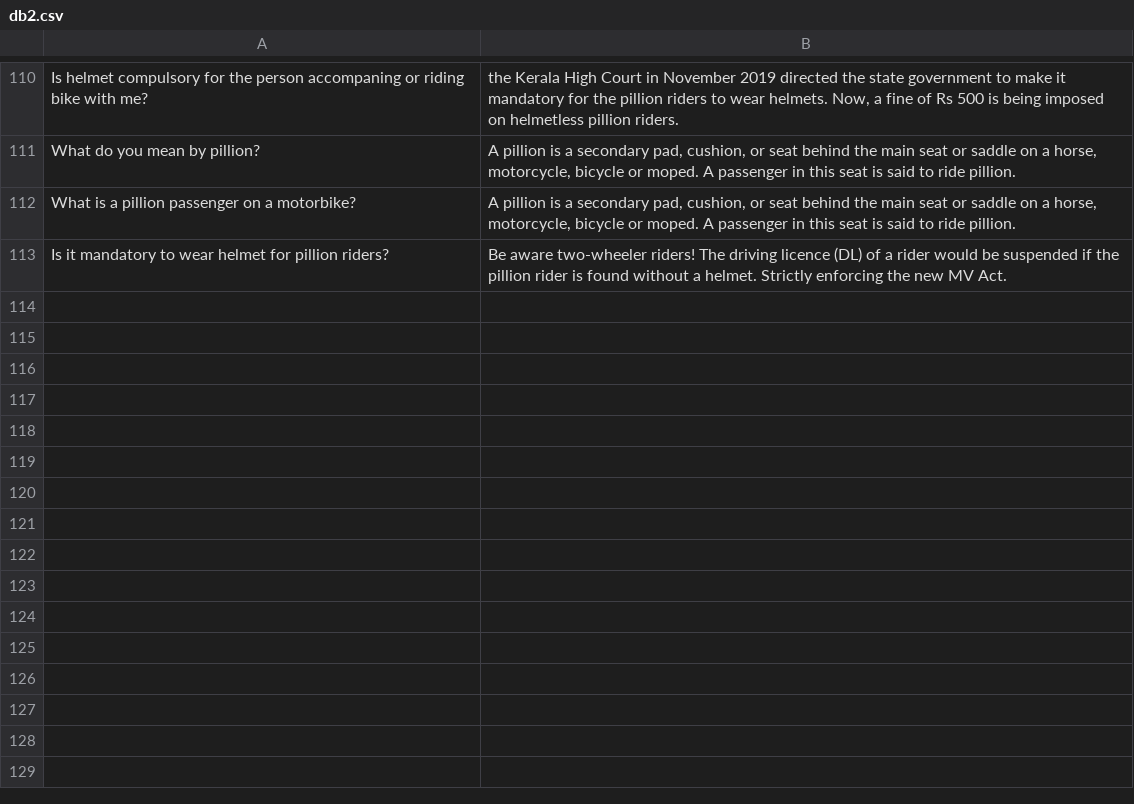
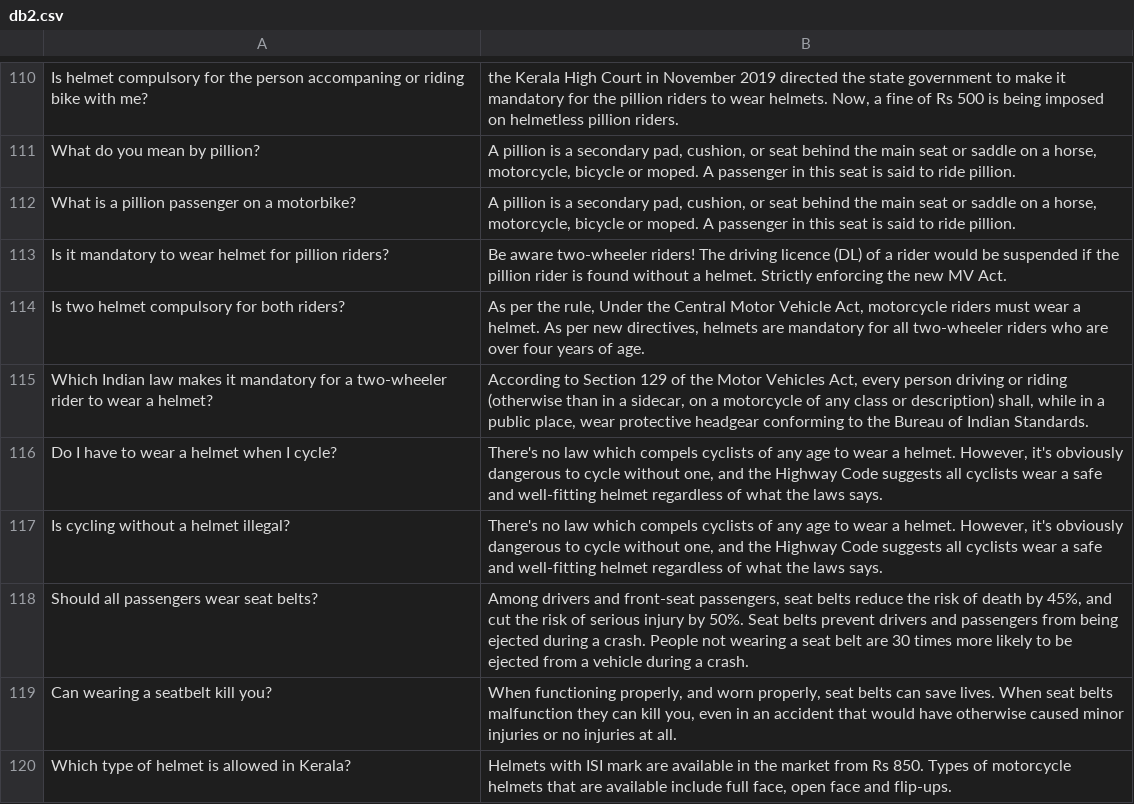
Before and after one commit to ramshi57/Traffic-dataset, a CSV file: db2.csv, drawn as a sheet; only a part is shown, gaps mark what is left out; the diff names each change by its address in the sheet, - before the commit and + after, or states it on an @@ line.

Commit message:
Update db2.csv

```diff
--- a/db2.csv
+++ b/db2.csv
+row 114: Is two helmet compulsory for both riders? | As per the rule, Under the Central Motor Vehicle Act, motorcycle riders must wear a helmet. As per new directives, helmets are mandatory for all two-wheeler riders who are over four years of age.
+row 115: Which Indian law makes it mandatory for a two-wheeler rider to wear a helmet? | According to Section 129 of the Motor Vehicles Act, every person driving or riding (otherwise than in a sidecar, on a motorcycle of any class or description) shall, while in a public place, wear protective headgear conforming to the Bureau of Indian Standards.
+row 116: Do I have to wear a helmet when I cycle? | There's no law which compels cyclists of any age to wear a helmet. However, it's obviously dangerous to cycle without one, and the Highway Code suggests all cyclists wear a safe and well-fitting helmet regardless of what the laws says.
+row 117: Is cycling without a helmet illegal? | There's no law which compels cyclists of any age to wear a helmet. However, it's obviously dangerous to cycle without one, and the Highway Code suggests all cyclists wear a safe and well-fitting helmet regardless of what the laws says.
+row 118: Should all passengers wear seat belts? | Among drivers and front-seat passengers, seat belts reduce the risk of death by 45%, and cut the risk of serious injury by 50%. Seat belts prevent drivers and passengers from being ejected during a crash. People not wearing a seat belt are 30 times more likely to be ejected from a vehicle during a crash.
+row 119: Can wearing a seatbelt kill you? | When functioning properly, and worn properly, seat belts can save lives. When seat belts malfunction they can kill you, even in an accident that would have otherwise caused minor injuries or no injuries at all.
+row 120: Which type of helmet is allowed in Kerala? | Helmets with ISI mark are available in the market from Rs 850. Types of motorcycle helmets that are available include full face, open face and flip-ups.
```
